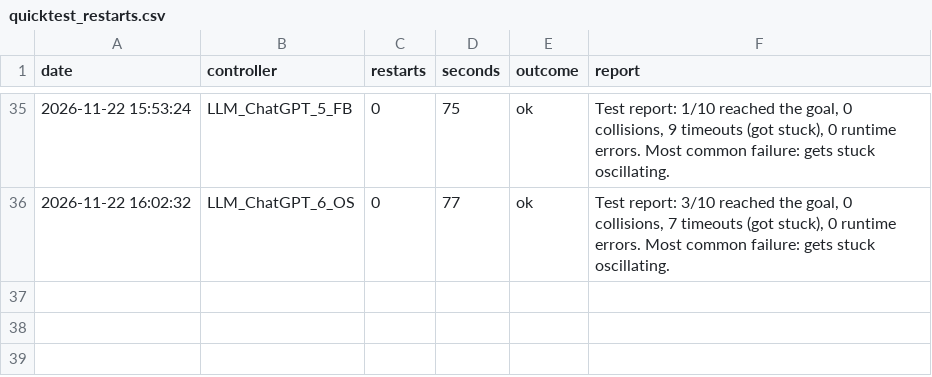
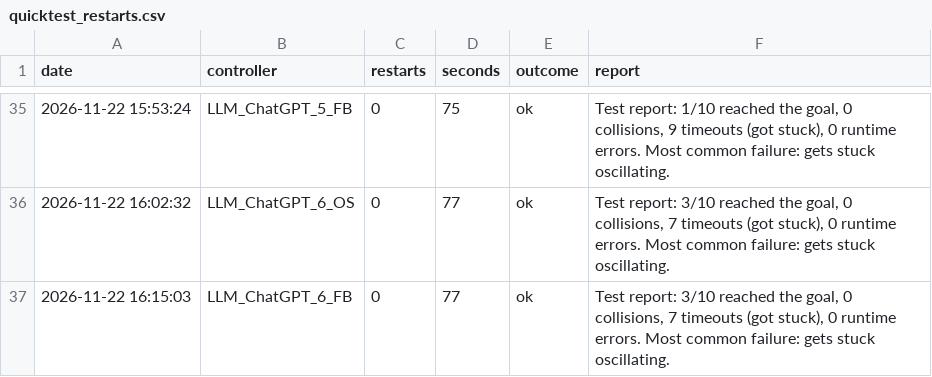
Before and after one commit to Hsk2711/llm-rover-controller-benchmark, a CSV file: results/quicktest_restarts.csv, drawn as a sheet; only a part is shown, gaps mark what is left out; the diff names each change by its address in the sheet, - before the commit and + after, or states it on an @@ line.

```diff
--- a/results/quicktest_restarts.csv
+++ b/results/quicktest_restarts.csv
+row 37: 2026-11-22 16:15:03 | LLM_ChatGPT_6_FB | 0 | 77 | ok | Test report: 3/10 reached the goal, 0 collisions, 7 timeouts (got stuck), 0 runtime errors. Most common failure: gets stuck oscillating.
```
Also changed, not shown: results/llm_generation_log.csv, 5 other files.
